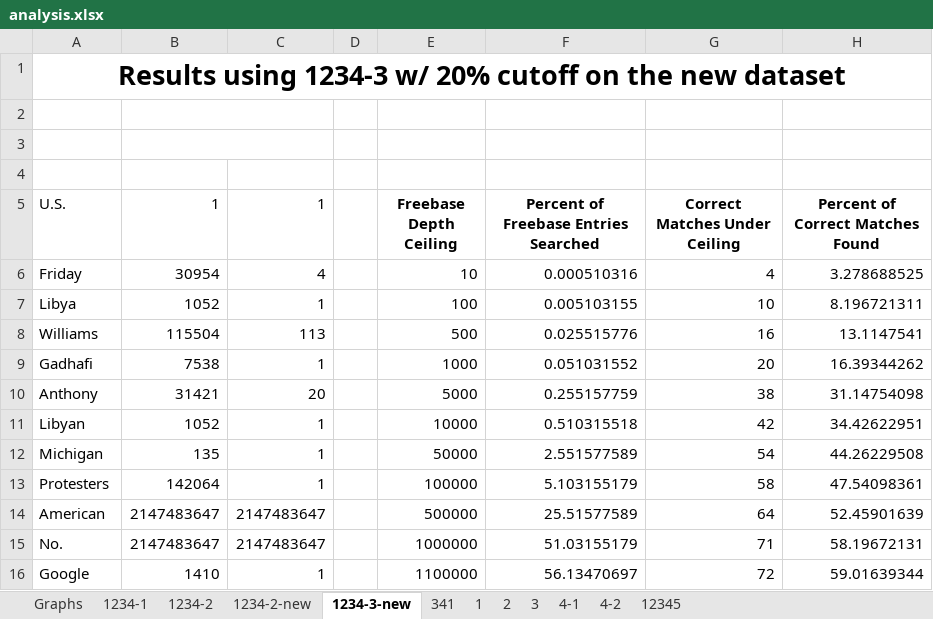
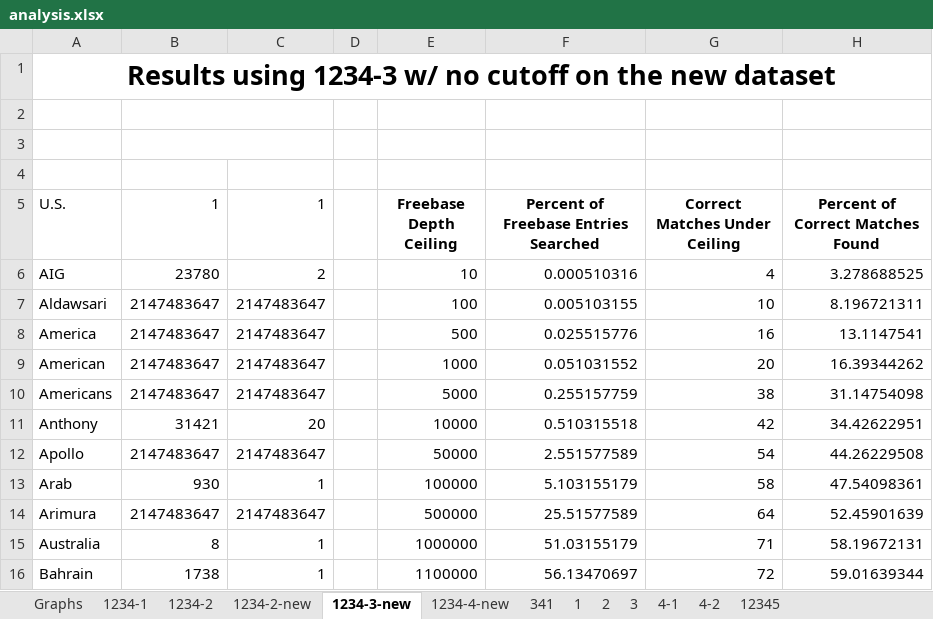
Before and after one commit to omanamos/reverb-freebase-matching, an Excel workbook: analysis.xlsx, sheet 1234-3-new, drawn as a sheet; only a part is shown; values as stored, in another font and other column widths than the file's, no borders; charts and pictures not drawn; removed rows and columns are numbered as before the commit, all else as after; the diff covers the shown part only; the diff names each change by its address in the sheet, - before the commit and + after, or states it on an @@ line.

```diff
--- a/analysis.xlsx (sheet 1234-3-new)
+++ b/analysis.xlsx (sheet 1234-3-new)
+sheet tab: 1234-4-new
-A1 (U.S.): …1234-3 w/ 20% cutoff on…
+A1 (U.S.): …1234-3 w/ no cutoff on…
-A6 (U.S.): Friday
+A6 (U.S.): AIG
-B6 (1): 30954
+B6 (1): 23780
-C6 (1): 4
+C6 (1): 2
-A7 (U.S.): Libya
+A7 (U.S.): Aldawsari
-B7 (1): 1052
+B7 (1): 2147483647
-C7 (1): 1
+C7 (1): 2147483647
-A8 (U.S.): Williams
+A8 (U.S.): America
-B8 (1): 115504
+B8 (1): 2147483647
-C8 (1): 113
+C8 (1): 2147483647
-A9 (U.S.): Gadhafi
+A9 (U.S.): American
-B9 (1): 7538
+B9 (1): 2147483647
-C9 (1): 1
+C9 (1): 2147483647
+row 10: Americans | 2147483647 | 2147483647 |  | 5000 | 0.255157759 | 38 | 31.14754098
-E11 (Freebase Depth Ceiling): 5000
+E11 (Freebase Depth Ceiling): 10000
-F11: 0.255157759
+F11: 0.510315518
-G11 (Correct Matches Under Ceiling): 38
+G11 (Correct Matches Under Ceiling): 42
-H11 (Percent of Correct Matches Found): 31.14754098
+H11 (Percent of Correct Matches Found): 34.42622951
-row 11: Libyan | 1052 | 1 |  | 10000 | 0.510315518 | 42 | 34.42622951
-A12 (U.S.): Michigan
+A12 (U.S.): Apollo
-B12 (1): 135
+B12 (1): 2147483647
-C12 (1): 1
+C12 (1): 2147483647
-A13 (U.S.): Protesters
+A13 (U.S.): Arab
-B13 (1): 142064
+B13 (1): 930
-A14 (U.S.): American
+A14 (U.S.): Arimura
-A15 (U.S.): No.
+A15 (U.S.): Australia
-B15 (1): 2147483647
+B15 (1): 8
-C15 (1): 2147483647
+C15 (1): 1
-A16 (U.S.): Google
+A16 (U.S.): Bahrain
-B16 (1): 1410
+B16 (1): 1738
```
Also changed, not shown: 28 added rows, 28 removed rows, 70 moved rows and 5 edited cells elsewhere in this sheet, sheet 1234-2, charts or pictures, 7 other files.
